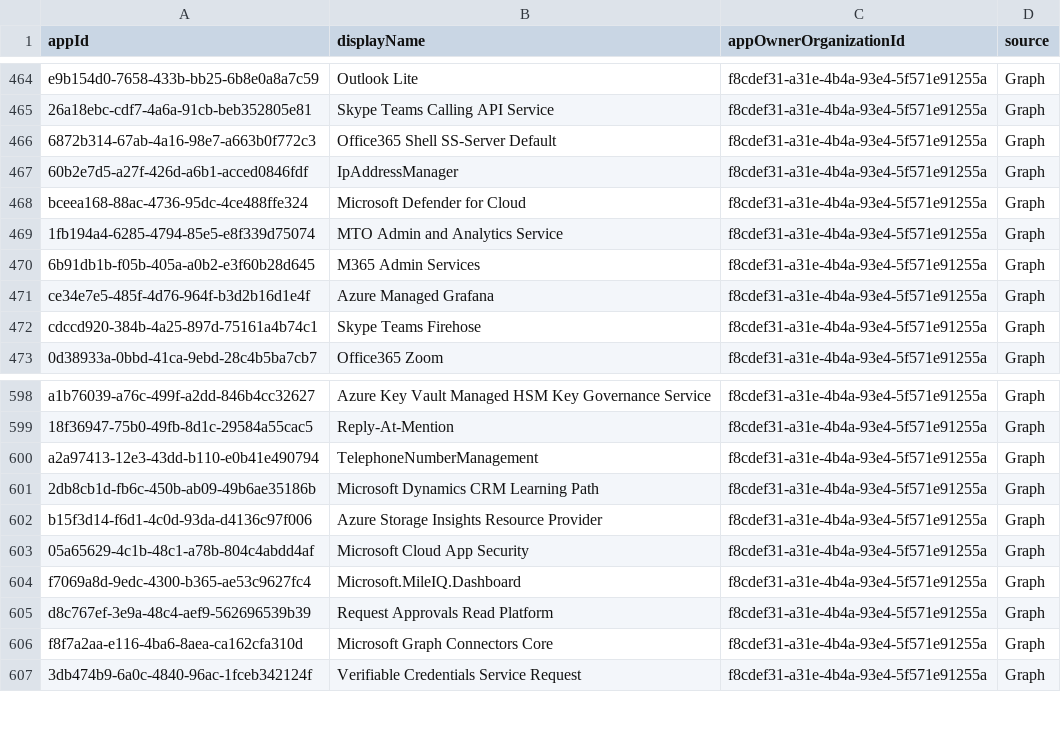
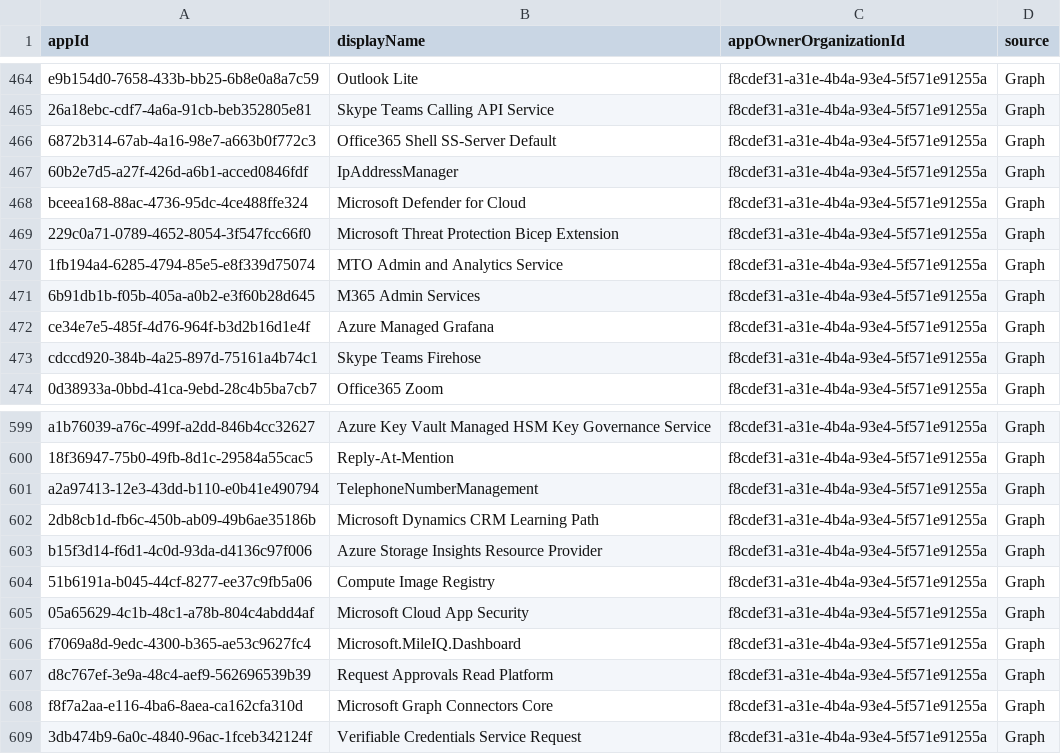
Before and after one commit to Palasito/microsoft-id-resolver, a CSV file: _info/MicrosoftApps.csv, drawn as a sheet; only a part is shown, gaps mark what is left out; the diff names each change by its address in the sheet, - before the commit and + after, or states it on an @@ line.

```diff
--- a/_info/MicrosoftApps.csv
+++ b/_info/MicrosoftApps.csv
+row 469: 229c0a71-0789-4652-8054-3f547fcc66f0 | Microsoft Threat Protection Bicep Extension | f8cdef31-a31e-4b4a-93e4-5f571e91255a | Graph
+row 604: 51b6191a-b045-44cf-8277-ee37c9fb5a06 | Compute Image Registry | f8cdef31-a31e-4b4a-93e4-5f571e91255a | Graph
```
Also changed, not shown: _info/GraphAppRoles.csv, _info/GraphDelegateRoles.csv, 5 other files.
